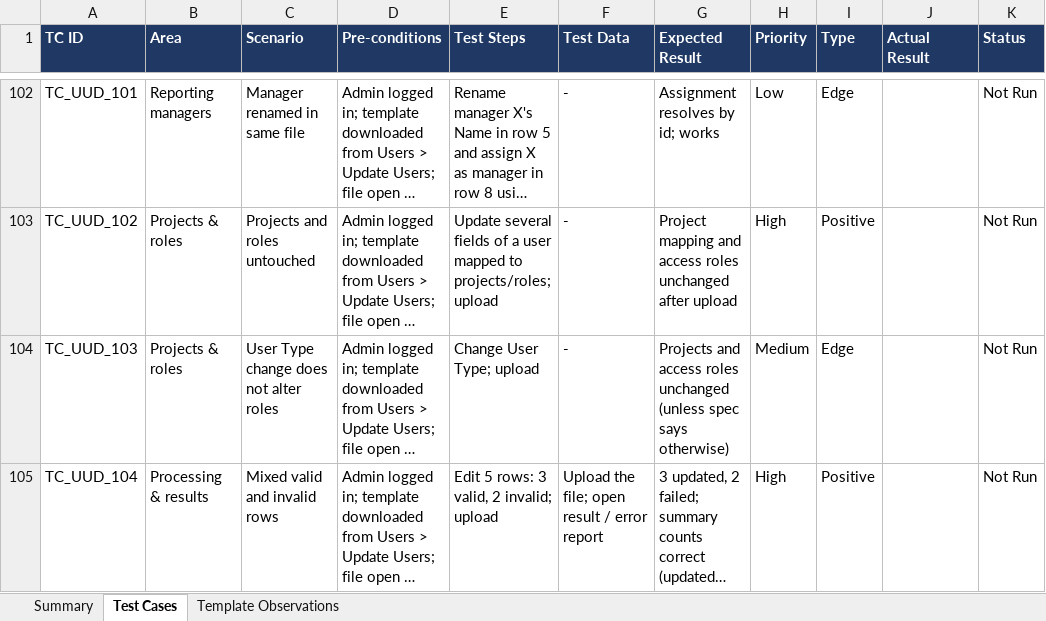
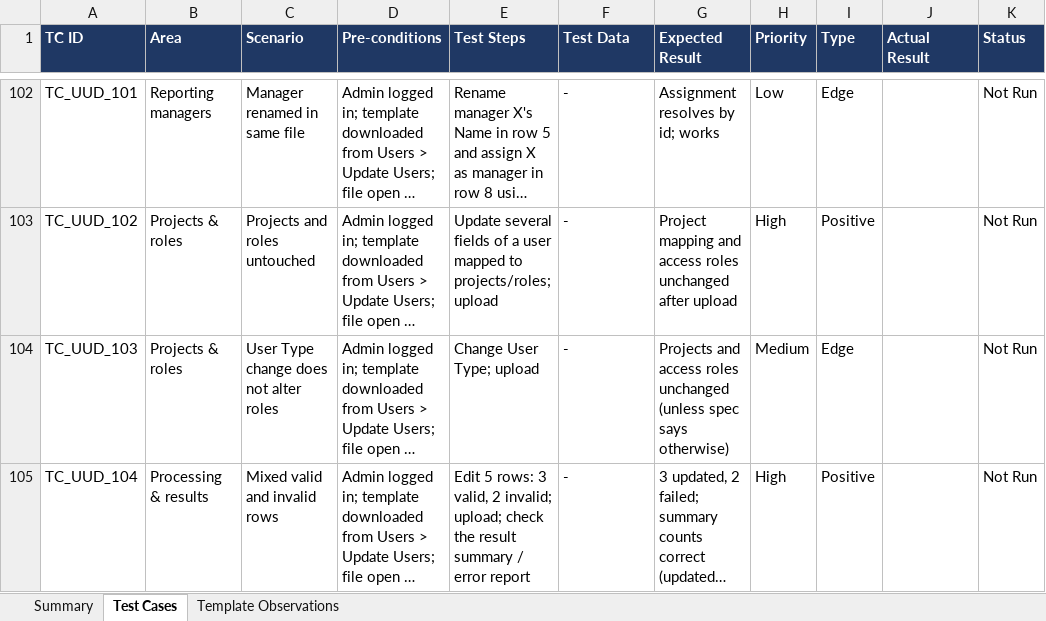
Before and after one commit to gaganpariharcolabtools/gagantest, an Excel workbook: User_Update_Upload_Test_Cases.xlsx, sheet Test Cases, drawn as a sheet; only a part is shown, gaps mark what is left out; long unchanged cells end in …; values as stored, in another font and other column widths than the file's, no borders; the diff covers the shown part only; the diff names each change by its address in the sheet, - before the commit and + after, or states it on an @@ line.

```diff
--- a/User_Update_Upload_Test_Cases.xlsx (sheet Test Cases)
+++ b/User_Update_Upload_Test_Cases.xlsx (sheet Test Cases)
-E105 (Test Steps): …2 invalid; upload
+E105 (Test Steps): …2 invalid; upload; check the result summary / error report
-F105 (Test Data): Upload the file; open result / error report
+F105 (Test Data): -
```
Also changed, not shown: 6 edited cells elsewhere in this sheet.
